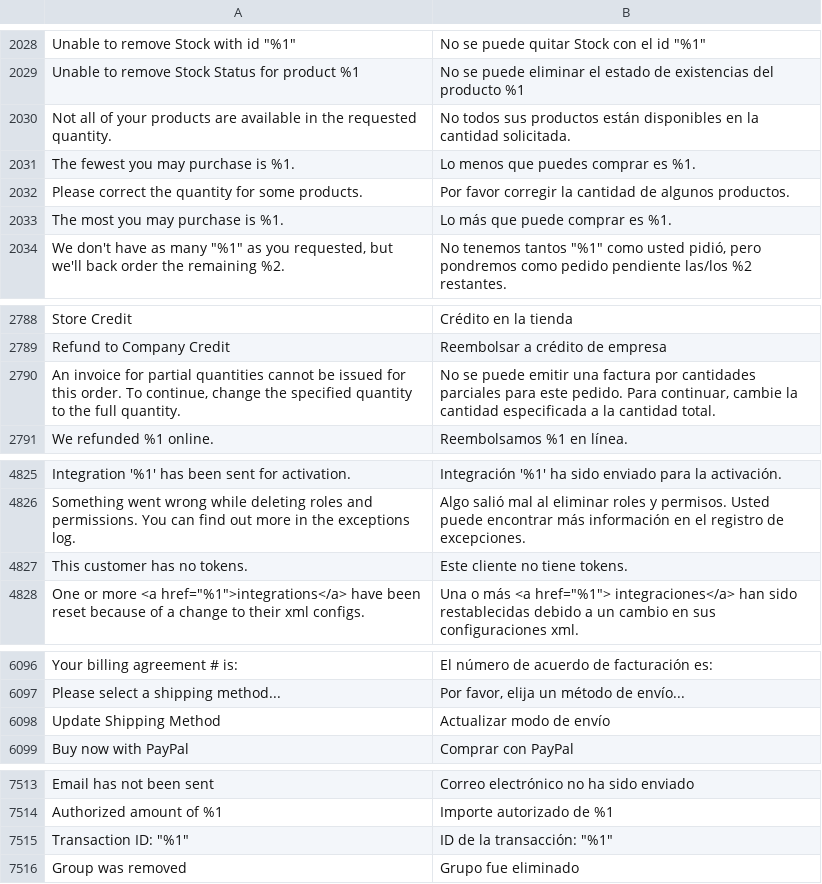
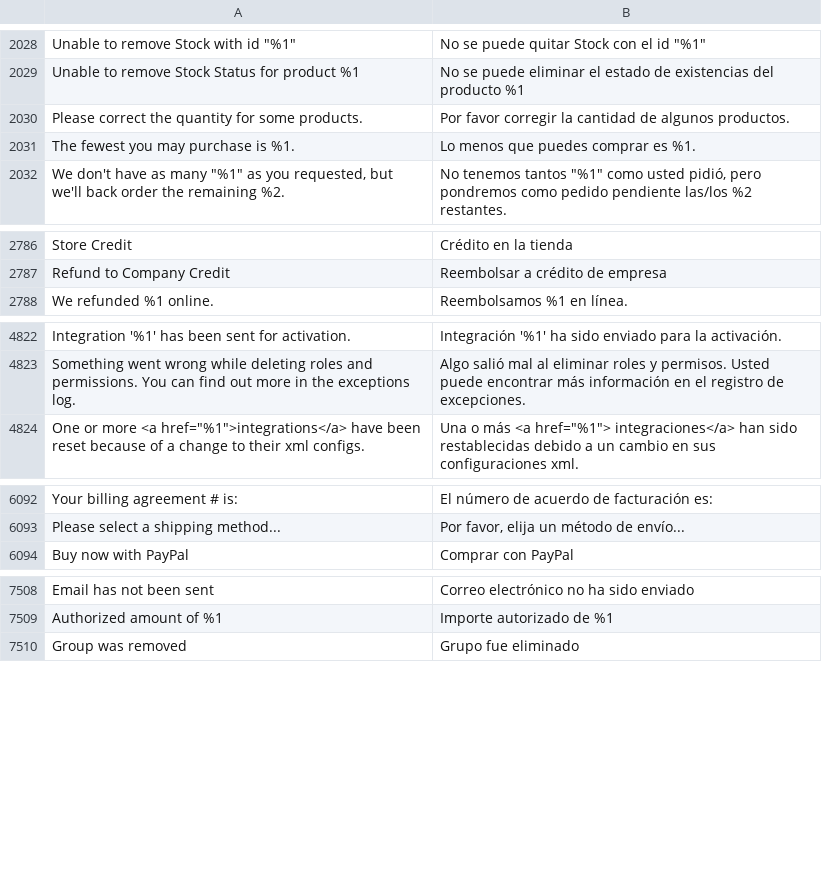
Before and after one commit to magento-l10n/language-es_ES, a CSV file: es_ES.csv, drawn as a sheet; only a part is shown, gaps mark what is left out; removed rows and columns are numbered as before the commit, all else as after; the diff covers the shown part only; the diff names each change by its address in the sheet, - before the commit and + after, or states it on an @@ line.

Commit message:
Updating translations from Crowdin.

```diff
--- a/es_ES.csv
+++ b/es_ES.csv
-row 2030: Not all of your products are available in the requested quantity. | No todos sus productos están disponibles en la cantidad solicitada.
-row 2031: The fewest you may purchase is %1. | Lo menos que puedes comprar es %1.
-A2031: The most you may purchase is %1.
+A2031: The fewest you may purchase is %1.
-B2031: Lo más que puede comprar es %1.
+B2031: Lo menos que puedes comprar es %1.
-row 2790: An invoice for partial quantities cannot be issued for this order. To continue, change the specified quantity to the full quantity. | No se puede emitir una factura por cantidades parciales para este pedido. Para continuar, cambie la cantidad especificada a la cantidad total.
-row 4827: This customer has no tokens. | Este cliente no tiene tokens.
-row 6098: Update Shipping Method | Actualizar modo de envío
-row 7515: Transaction ID: "%1" | ID de la transacción: "%1"
```
Also changed, not shown: 1 removed row and 9 moved rows elsewhere in this file, 1 other file.
